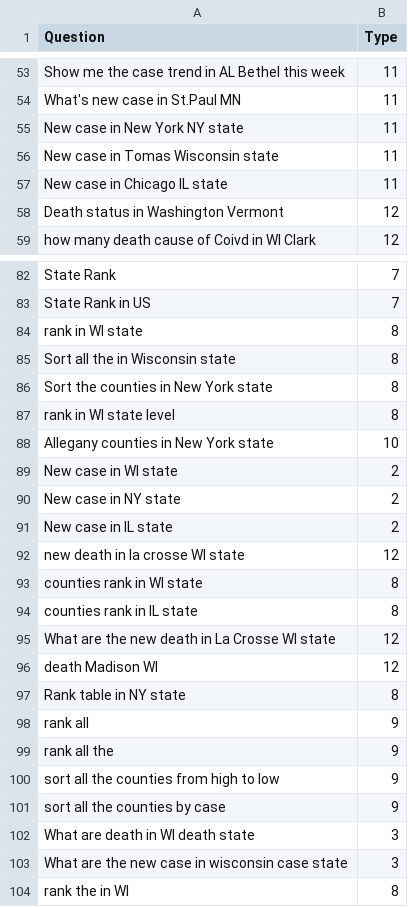
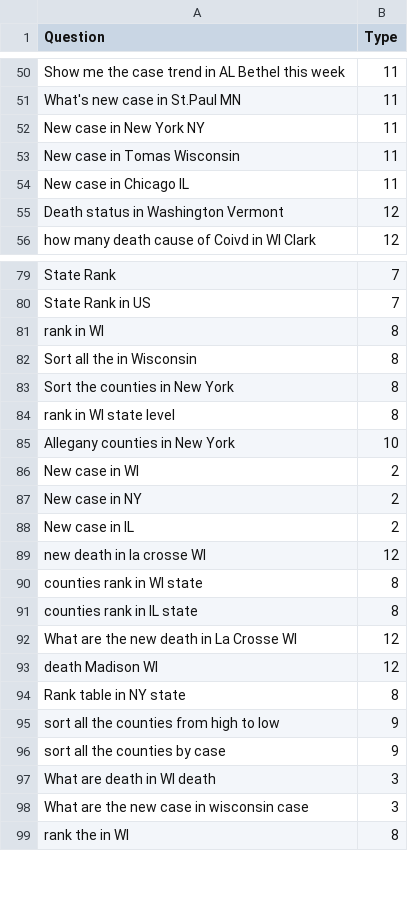
Before and after one commit to fancywe/COVID_NL_QA, a CSV file: Training set.csv, drawn as a sheet; only a part is shown, gaps mark what is left out; the diff covers the shown part only.

```diff
--- a/Training set.csv
+++ b/Training set.csv
@@ -55,4 +52,4 @@ What's new case in St.Paul   MN,11
-New case in New York   NY state,11
-New case in Tomas   Wisconsin state,11
-New case in Chicago   IL state,11
+New case in New York   NY ,11
+New case in Tomas  Wisconsin ,11
+New case in Chicago   IL ,11
 Death status in Washington Vermont  ,12
@@ -83,4 +80,4 @@ State Rank,7
 State Rank in US,7
-  rank in WI state,8
-Sort all the   in Wisconsin state,8
-Sort the counties in New York state,8
+rank in WI ,8
+Sort all the in Wisconsin ,8
+Sort the counties in New York,8
@@ -88,8 +85,8 @@ Sort the counties in New York state,8
-Allegany counties in New York state,10
-New case in WI state,2
-New case in NY state,2
-New case in IL state,2
-new death in la crosse WI   state,12
+Allegany counties in New York,10
+New case in WI ,2
+New case in NY ,2
+New case in IL,2
+new death in la crosse WI,12
 counties rank in WI state,8
 counties rank in IL state,8
-What are the new death in La Crosse   WI state,12
+What are the new death in La Crosse WI ,12
@@ -97,8 +94,6 @@ death Madison   WI,12
 Rank table in NY state,8
-rank all  ,9
-rank all the  ,9
 sort all the counties from high to low,9
 sort all the counties by case,9
-What are death in WI death state,3
-What are the new case in wisconsin case state,3
+What are death in WI death ,3
+What are the new case in wisconsin case ,3
 rank the   in WI,8
```
Also changed, not shown: 50 added rows, 3 removed rows and 15 edited cells elsewhere in this file, new_training set.csv, 1 other file.
